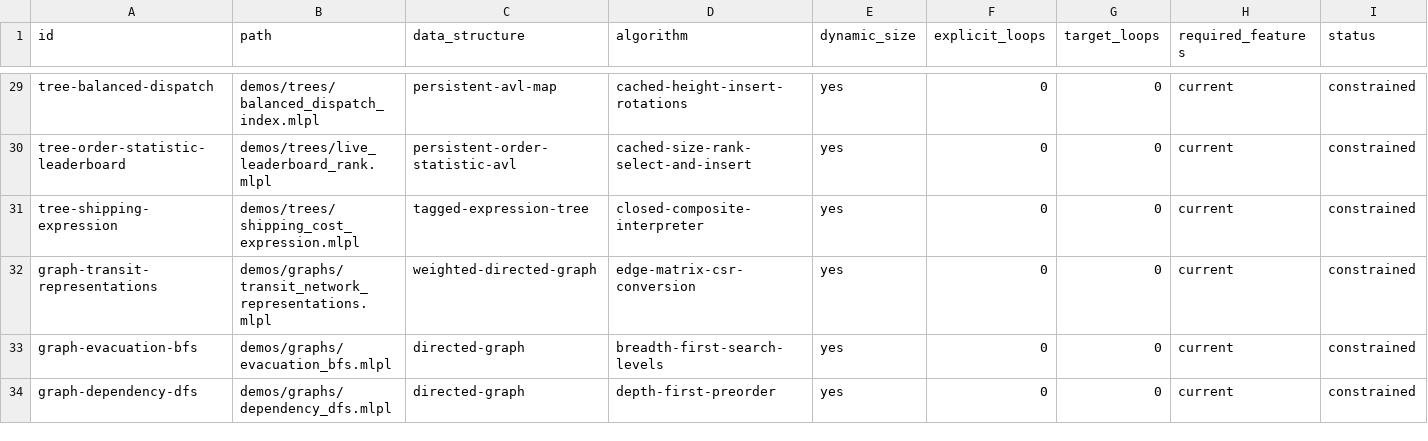
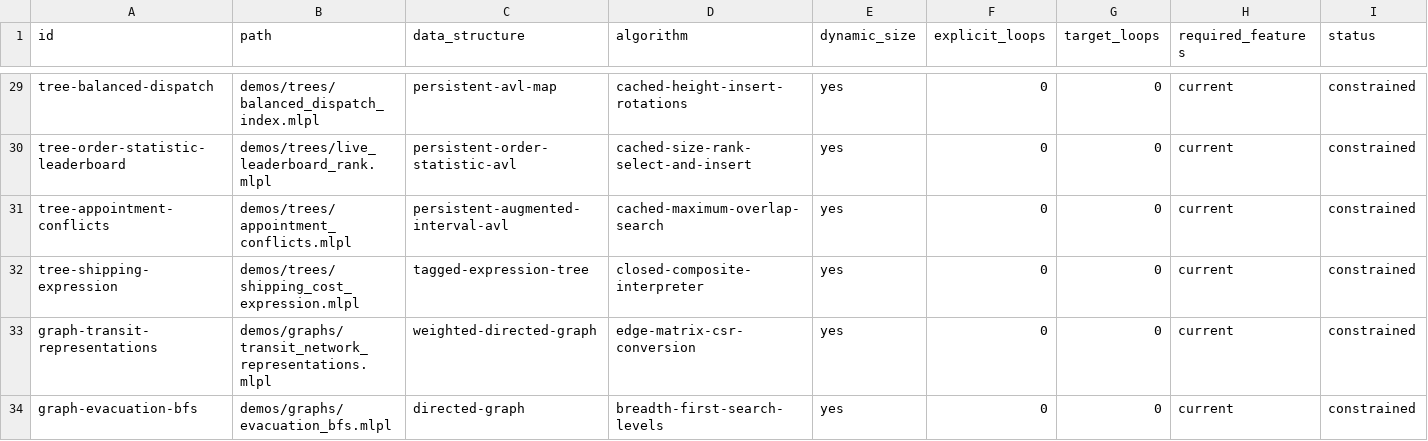
Before and after one commit to sw-ml-study/demo-algorithms, a TSV file: catalog/demos.tsv, drawn as a sheet; only a part is shown, gaps mark what is left out; the shorter side is filled out with more unchanged rows.

```diff
--- a/catalog/demos.tsv
+++ b/catalog/demos.tsv
@@ -30,2 +30,3 @@ tree-balanced-dispatch	demos/trees/balanced_dispatch_index.mlpl	persistent-avl-m
 tree-order-statistic-leaderboard	demos/trees/live_leaderboard_rank.mlpl	persistent-order-statistic-avl	cached-size-rank-select-and-insert	yes	0	0	current	constrained
+tree-appointment-conflicts	demos/trees/appointment_conflicts.mlpl	persistent-augmented-interval-avl	cached-maximum-overlap-search	yes	0	0	current	constrained
 tree-shipping-expression	demos/trees/shipping_cost_expression.mlpl	tagged-expression-tree	closed-composite-interpreter	yes	0	0	current	constrained
```
Also changed, not shown: catalog/tests.tsv, 11 other files.
